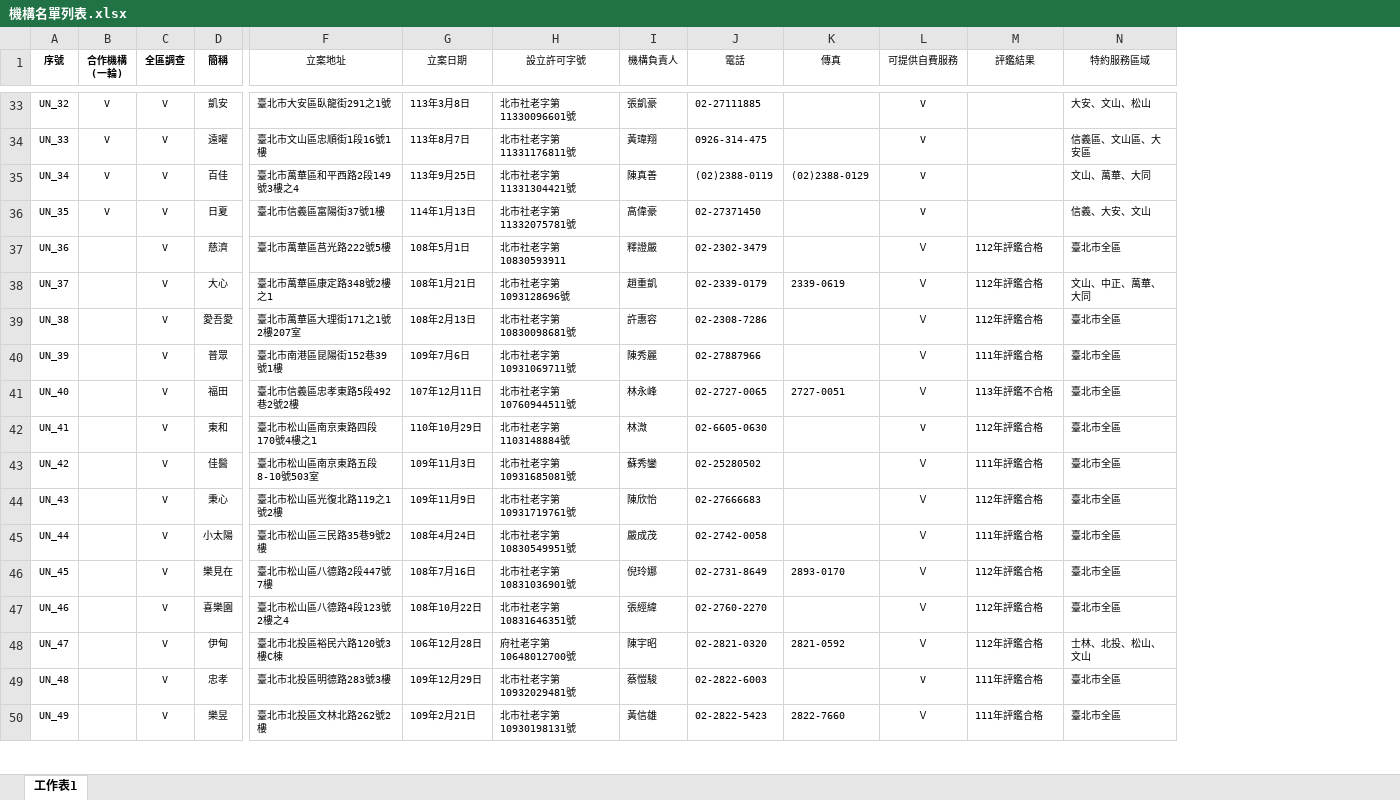
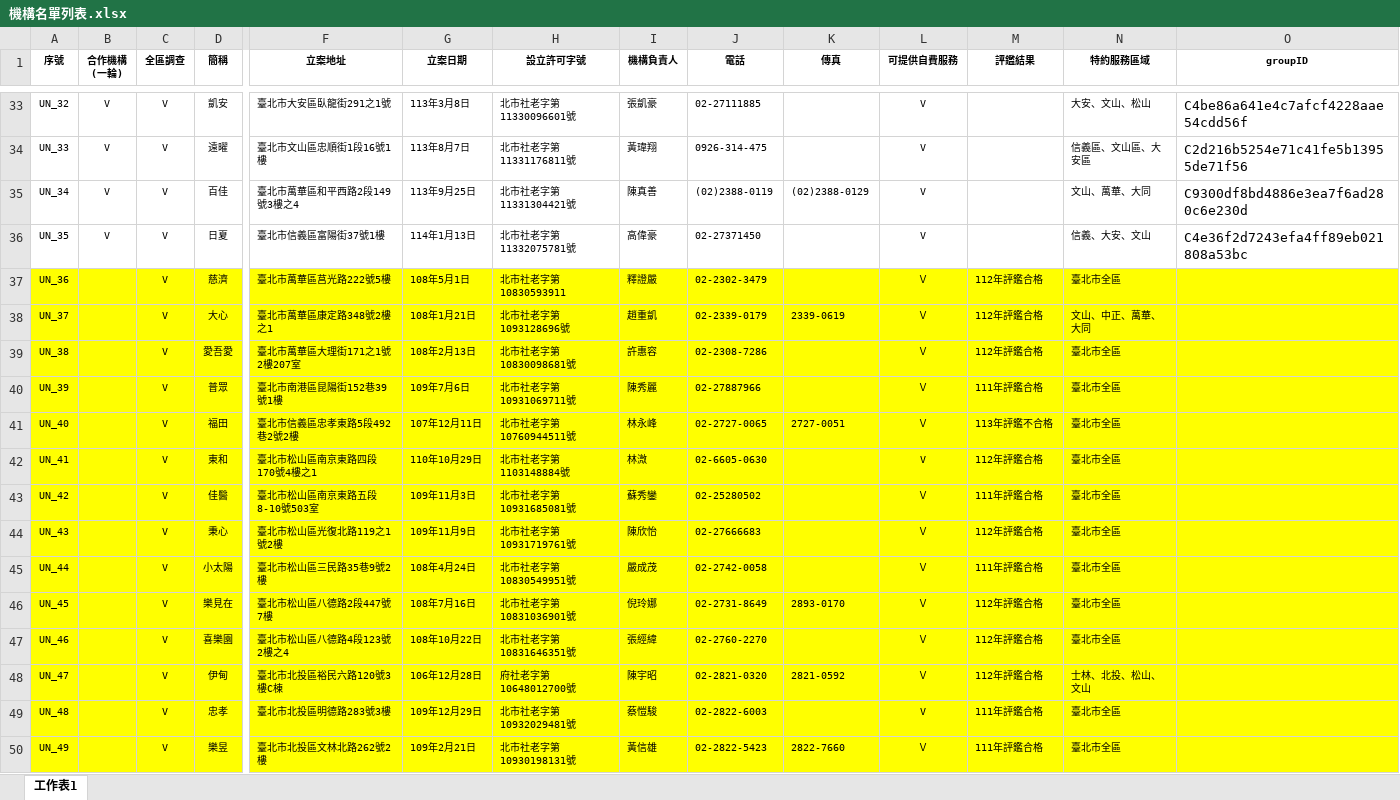
Before and after one commit to luckyseal0923/RefCare, an Excel workbook: 機構名單列表.xlsx, sheet 工作表1, drawn as a sheet; only a part is shown, gaps mark what is left out; values as stored, in another font and other column widths than the file's, no borders; the diff covers the shown part only; the diff names each change by its address in the sheet, - before the commit and + after, or states it on an @@ line.

Commit message:
data: update facilities.json and sql scripts from 機構名單列表-修訂.xlsx

```diff
--- a/機構名單列表.xlsx (sheet 工作表1)
+++ b/機構名單列表.xlsx (sheet 工作表1)
+column O (groupID), rows 33-36: C4be86a641e4c7afcf4228aae54cdd56f | C2d216b5254e71c41fe5b13955de71f56 | C9300df8bd4886e3ea7f6ad280c6e230d | C4e36f2d7243efa4ff89eb021808a53bc
-F1:N1 bold: off
+F1:N1 bold: on
-A37:N50 fill: none
+A37:N50 fill: #FFFF00
```
Also changed, not shown: cell formats elsewhere in this sheet, 5 other files.
